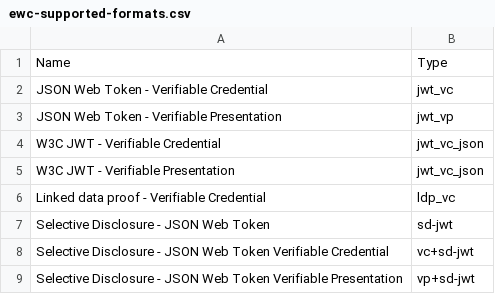
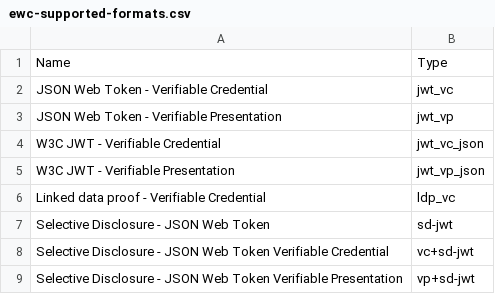
Before and after one commit to EWC-consortium/eudi-wallet-rfcs, a CSV file: ewc-supported-formats.csv, drawn as a sheet.

Commit message:
chore: W3C JWT VP

```diff
--- a/ewc-supported-formats.csv
+++ b/ewc-supported-formats.csv
@@ -4,3 +4,3 @@ JSON Web Token - Verifiable Presentation,jwt_vp
 W3C JWT - Verifiable Credential,jwt_vc_json
-W3C JWT - Verifiable Presentation,jwt_vc_json
+W3C JWT - Verifiable Presentation,jwt_vp_json
 Linked data proof - Verifiable Credential,ldp_vc
```
